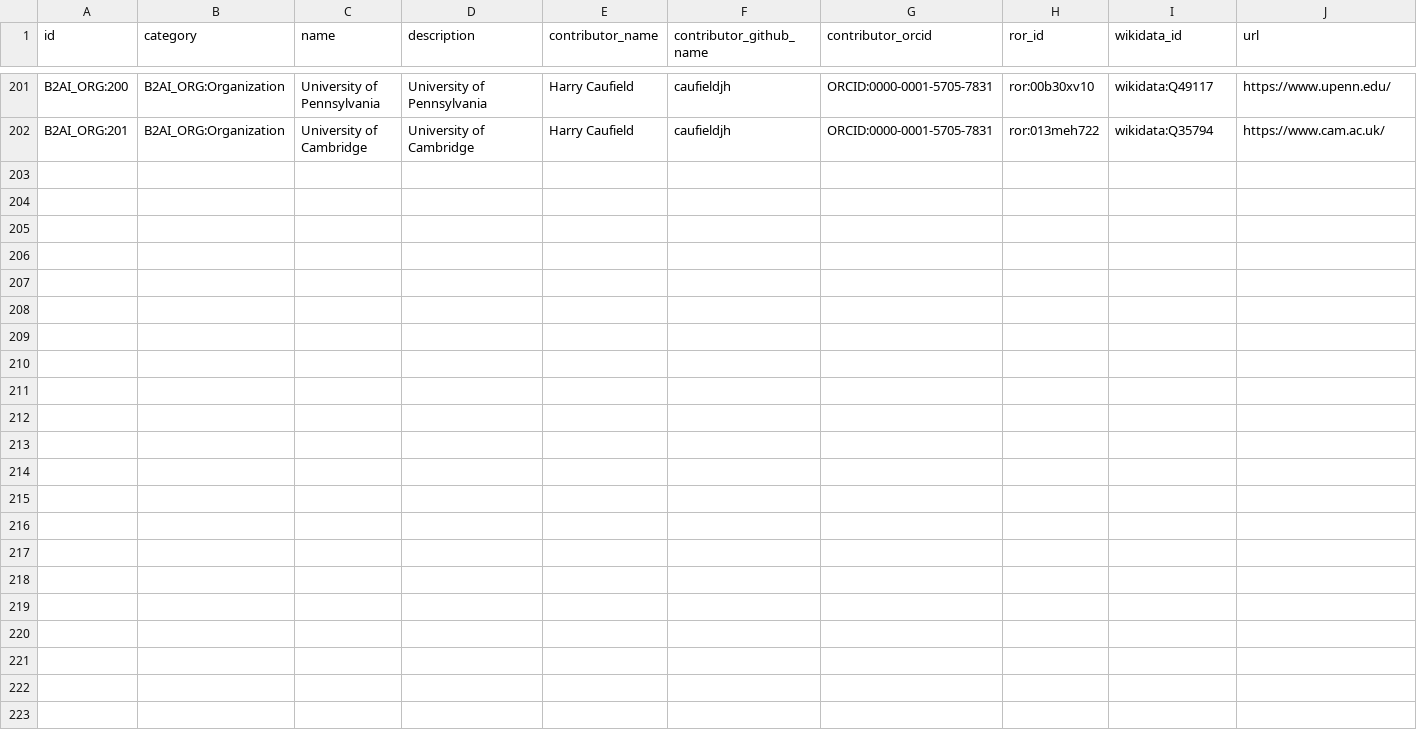
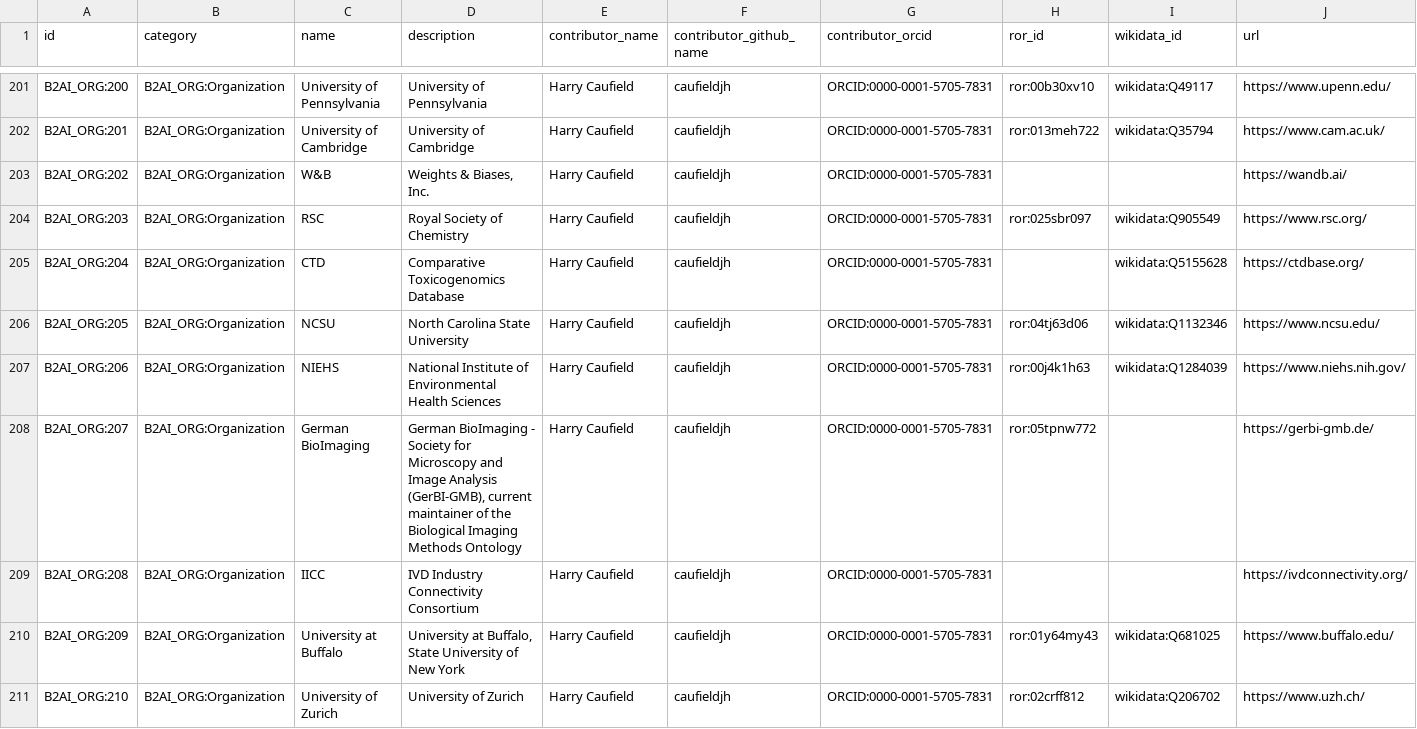
Before and after one commit to bridge2ai/b2ai-standards-registry, a TSV file: project/data/Organization.tsv, drawn as a sheet; only a part is shown, gaps mark what is left out; rows hold the shown columns only; the diff names each change by its address in the sheet, - before the commit and + after, or states it on an @@ line.

```diff
--- a/project/data/Organization.tsv
+++ b/project/data/Organization.tsv
+row 203: B2AI_ORG:202 | B2AI_ORG:Organization | W&B | Weights & Biases, Inc. | Harry Caufield | caufieldjh | ORCID:0000-0001-5705-7831 |  |  | https://wandb.ai/
+row 204: B2AI_ORG:203 | B2AI_ORG:Organization | RSC | Royal Society of Chemistry | Harry Caufield | caufieldjh | ORCID:0000-0001-5705-7831 | ror:025sbr097 | wikidata:Q905549 | https://www.rsc.org/
+row 205: B2AI_ORG:204 | B2AI_ORG:Organization | CTD | Comparative Toxicogenomics Database | Harry Caufield | caufieldjh | ORCID:0000-0001-5705-7831 |  | wikidata:Q5155628 | https://ctdbase.org/
+row 206: B2AI_ORG:205 | B2AI_ORG:Organization | NCSU | North Carolina State University | Harry Caufield | caufieldjh | ORCID:0000-0001-5705-7831 | ror:04tj63d06 | wikidata:Q1132346 | https://www.ncsu.edu/
+row 207: B2AI_ORG:206 | B2AI_ORG:Organization | NIEHS | National Institute of Environmental Health Sciences | Harry Caufield | caufieldjh | ORCID:0000-0001-5705-7831 | ror:00j4k1h63 | wikidata:Q1284039 | https://www.niehs.nih.gov/
+row 208: B2AI_ORG:207 | B2AI_ORG:Organization | German BioImaging | German BioImaging - Society for Microscopy and Image Analysis (GerBI-GMB), current maintainer of the Biological Imaging Methods Ontology | Harry Caufield | caufieldjh | ORCID:0000-0001-5705-7831 | ror:05tpnw772 |  | https://gerbi-gmb.de/
+row 209: B2AI_ORG:208 | B2AI_ORG:Organization | IICC | IVD Industry Connectivity Consortium | Harry Caufield | caufieldjh | ORCID:0000-0001-5705-7831 |  |  | https://ivdconnectivity.org/
+row 210: B2AI_ORG:209 | B2AI_ORG:Organization | University at Buffalo | University at Buffalo, State University of New York | Harry Caufield | caufieldjh | ORCID:0000-0001-5705-7831 | ror:01y64my43 | wikidata:Q681025 | https://www.buffalo.edu/
+row 211: B2AI_ORG:210 | B2AI_ORG:Organization | University of Zurich | University of Zurich | Harry Caufield | caufieldjh | ORCID:0000-0001-5705-7831 | ror:02crff812 | wikidata:Q206702 | https://www.uzh.ch/
```
Also changed, not shown: 3 other files.
